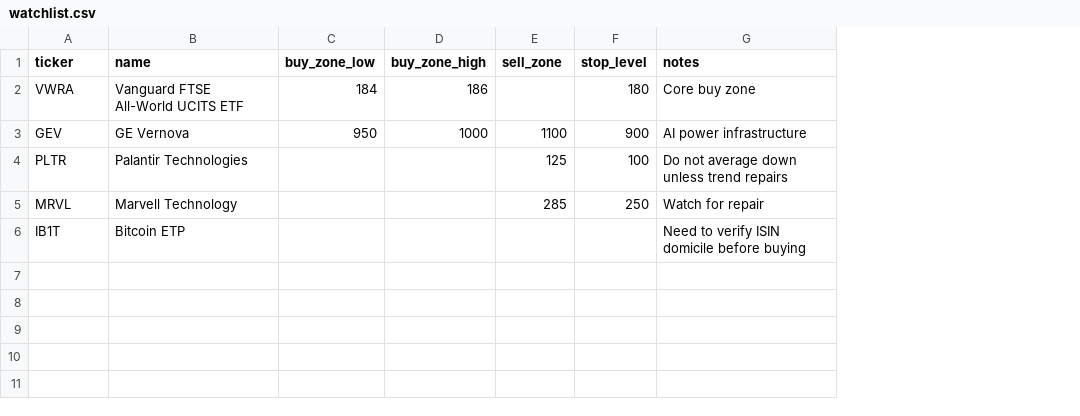
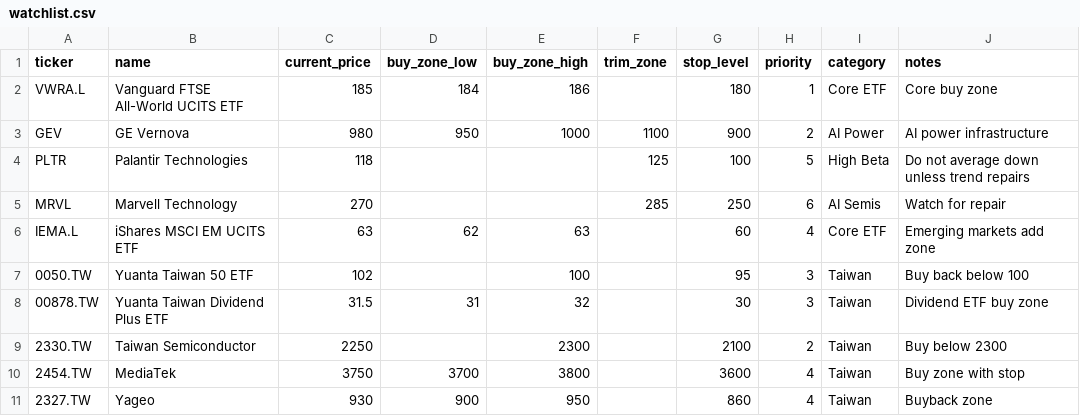
Before and after one commit to devintuan123/devin-investment-os, a CSV file: data/watchlist.csv, drawn as a sheet; removed rows and columns are numbered as before the commit, all else as after; the diff names each change by its address in the sheet, - before the commit and + after, or states it on an @@ line.

```diff
--- a/data/watchlist.csv
+++ b/data/watchlist.csv
+column C (current_price), rows 2-5: 185 | 980 | 118 | 270
+column H (priority), rows 2-5: 1 | 2 | 5 | 6
+column I (category), rows 2-5: Core ETF | AI Power | High Beta | AI Semis
-F1: sell_zone
+F1: trim_zone
-A2 (ticker): VWRA
+A2 (ticker): VWRA.L
-row 6: IB1T | Bitcoin ETP |  |  |  |  | Need to verify ISIN domicile before buying
+row 6: IEMA.L | iShares MSCI EM UCITS ETF | 63 | 62 | 63 |  | 60 | 4 | Core ETF | Emerging markets add zone
+row 7: 0050.TW | Yuanta Taiwan 50 ETF | 102 |  | 100 |  | 95 | 3 | Taiwan | Buy back below 100
+row 8: 00878.TW | Yuanta Taiwan Dividend Plus ETF | 31.5 | 31 | 32 |  | 30 | 3 | Taiwan | Dividend ETF buy zone
+row 9: 2330.TW | Taiwan Semiconductor | 2250 |  | 2300 |  | 2100 | 2 | Taiwan | Buy below 2300
+row 10: 2454.TW | MediaTek | 3750 | 3700 | 3800 |  | 3600 | 4 | Taiwan | Buy zone with stop
+row 11: 2327.TW | Yageo | 930 | 900 | 950 |  | 860 | 4 | Taiwan | Buyback zone
```
Also changed, not shown: data/portfolio.csv, 18 other files.
